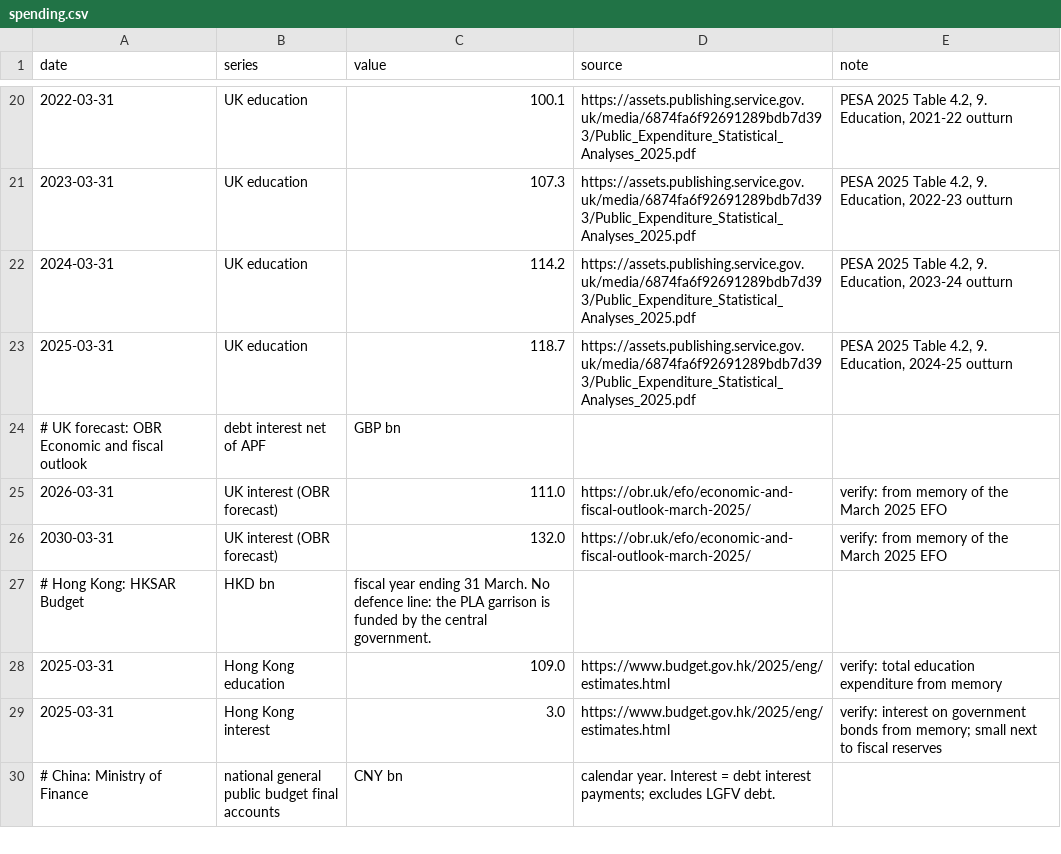
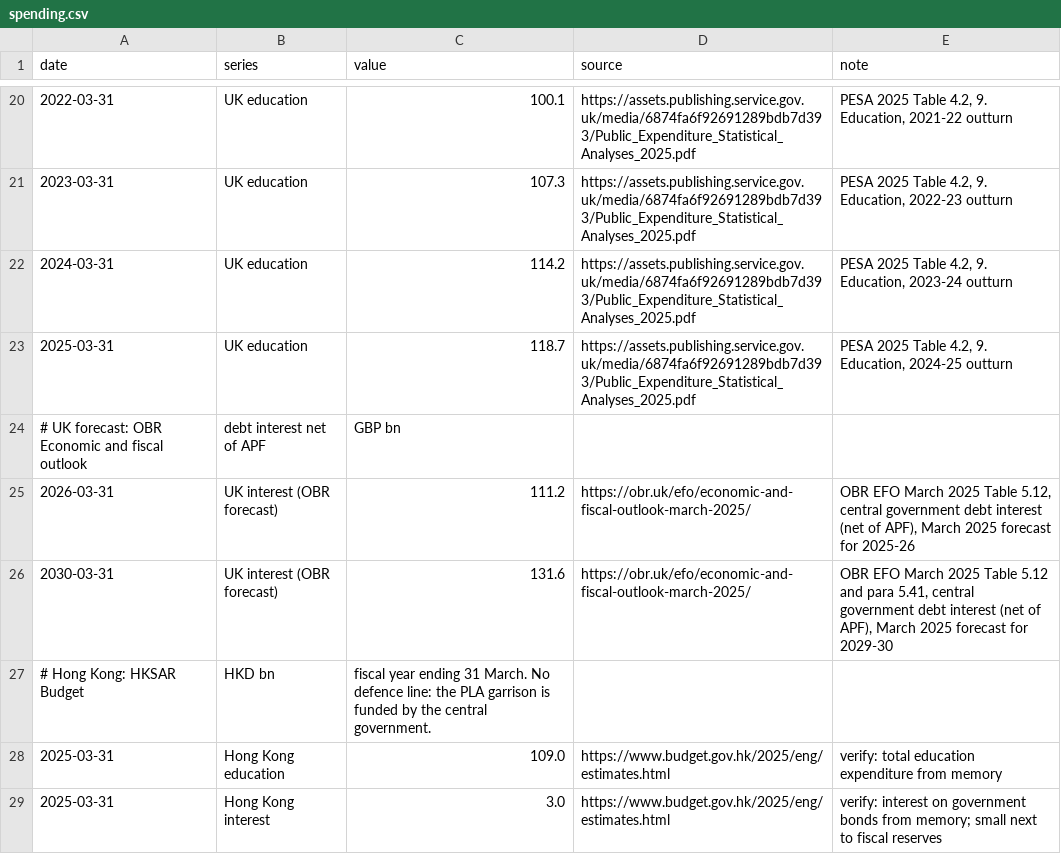
Before and after one commit to mcmarcocheung98-max/dashboards, a CSV file: data/debt-rates/spending.csv, drawn as a sheet; only a part is shown, gaps mark what is left out; the shorter side is filled out with more unchanged rows.

```diff
--- a/data/debt-rates/spending.csv
+++ b/data/debt-rates/spending.csv
@@ -24,4 +24,4 @@ date,series,value,source,note
 # UK forecast: OBR Economic and fiscal outlook, debt interest net of APF, GBP bn
-2026-03-31,UK interest (OBR forecast),111.0,https://obr.uk/efo/economic-and-fiscal-outlook-march-2025/,verify: from memory of the March 2025 EFO
-2030-03-31,UK interest (OBR forecast),132.0,https://obr.uk/efo/economic-and-fiscal-outlook-march-2025/,verify: from memory of the March 2025 EFO
+2026-03-31,UK interest (OBR forecast),111.2,https://obr.uk/efo/economic-and-fiscal-outlook-march-2025/,"OBR EFO March 2025 Table 5.12, central government debt interest (net of APF), March 2025 forecast for 2025-26"
+2030-03-31,UK interest (OBR forecast),131.6,https://obr.uk/efo/economic-and-fiscal-outlook-march-2025/,"OBR EFO March 2025 Table 5.12 and para 5.41, central government debt interest (net of APF), March 2025 forecast for 2029-30"
 # Hong Kong: HKSAR Budget, HKD bn, fiscal year ending 31 March. No defence line: the PLA garrison is funded by the central government.
```
Also changed, not shown: 1 other file.
